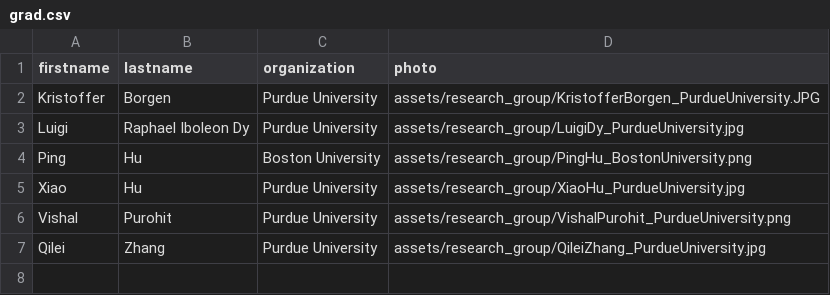
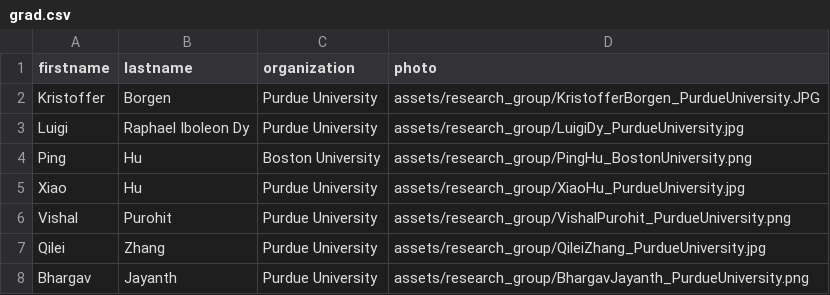
Before and after one commit to OliverQiang/Ri4rover, a CSV file: _data/grad.csv, drawn as a sheet; the diff names each change by its address in the sheet, - before the commit and + after, or states it on an @@ line.

Commit message:
added jayanth picture

```diff
--- a/_data/grad.csv
+++ b/_data/grad.csv
+row 8: Bhargav | Jayanth | Purdue University | assets/research_group/BhargavJayanth_PurdueUniversity.png
```
Also changed, not shown: 1 other file.
